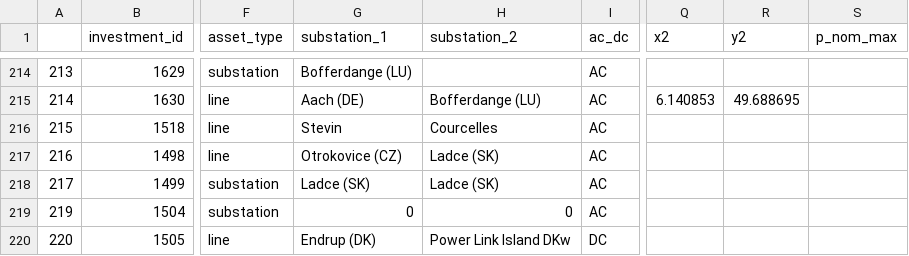
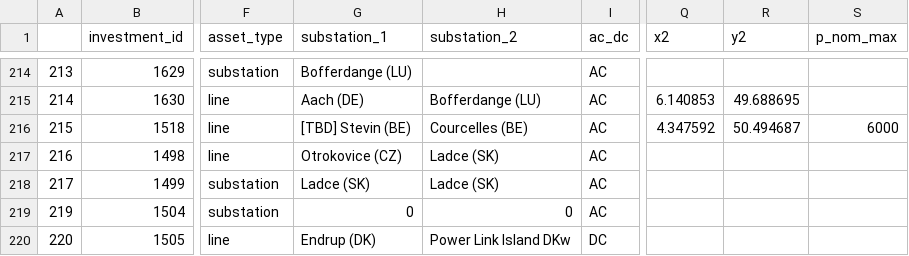
Before and after one commit to grecht/tyndp_to_pypsa, a CSV file: 2020/2020_curated.csv, drawn as a sheet; only a part is shown, gaps mark what is left out; the diff names each change by its address in the sheet, - before the commit and + after, or states it on an @@ line.

Commit message:
Add proj 329

```diff
--- a/2020/2020_curated.csv
+++ b/2020/2020_curated.csv
-G216 (substation_1): Stevin
+G216 (substation_1): [TBD] Stevin (BE)
-H216 (substation_2): Courcelles
+H216 (substation_2): Courcelles (BE)
-Q216 (x2): (empty)
+Q216 (x2): 4.347592
-R216 (y2): (empty)
+R216 (y2): 50.494687
-S216 (p_nom_max): (empty)
+S216 (p_nom_max): 6000
```
